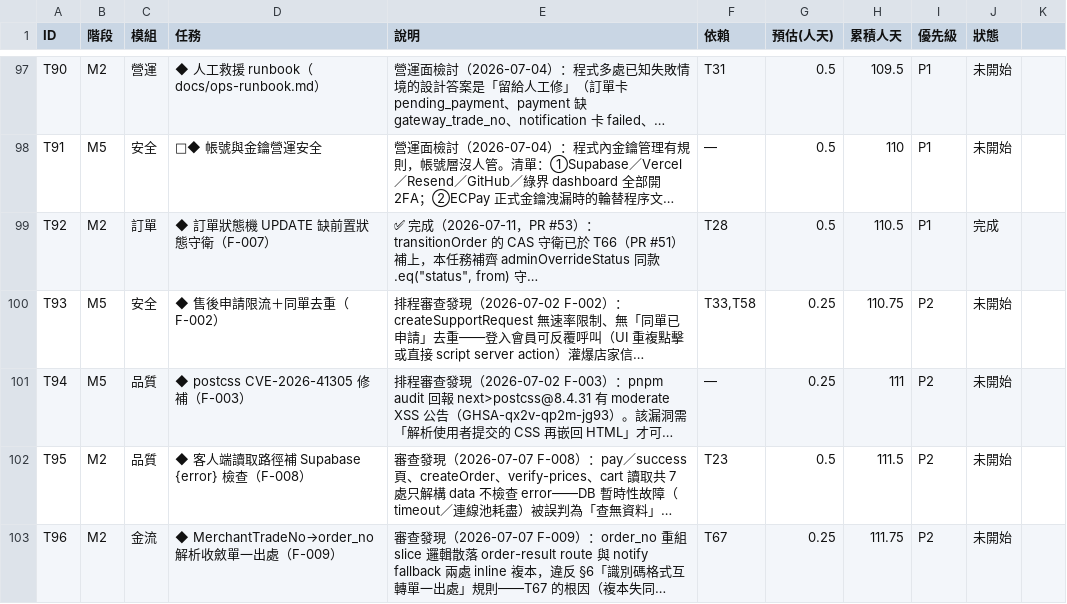
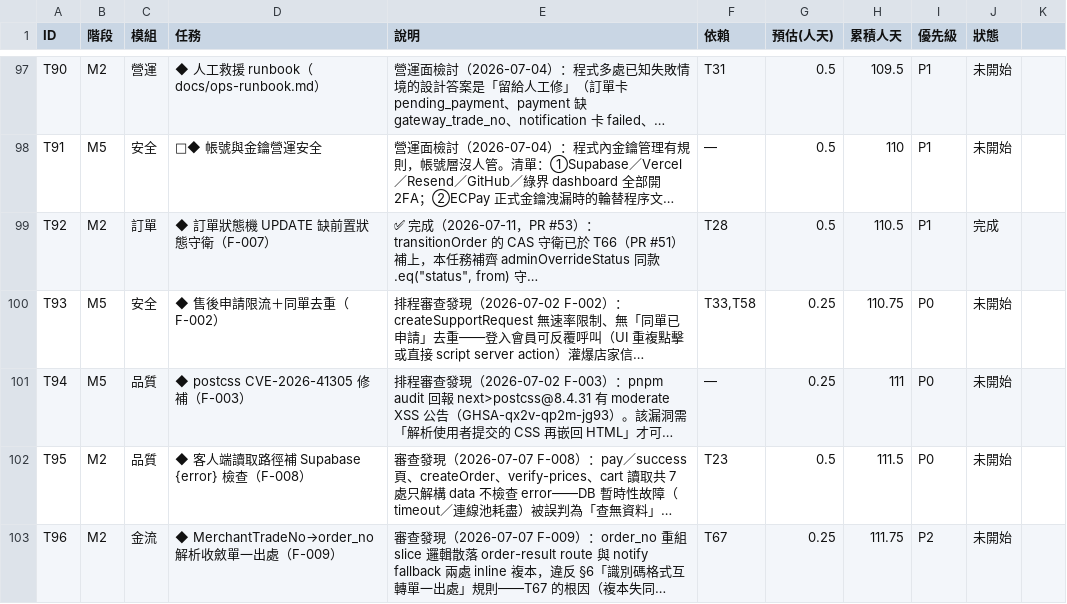
Before and after one commit to incantochen/incantochen, a CSV file: docs/tasks.csv, drawn as a sheet; only a part is shown, gaps mark what is left out; long unchanged cells end in …; the diff covers the shown part only; the diff names each change by its address in the sheet, - before the commit and + after, or states it on an @@ line.

```diff
--- a/docs/tasks.csv
+++ b/docs/tasks.csv
-I100:I102 (優先級): P2
+I100:I102 (優先級): P0
```
Also changed, not shown: 1 added row and 4 edited cells elsewhere in this file.
